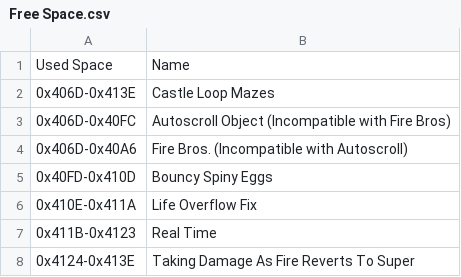
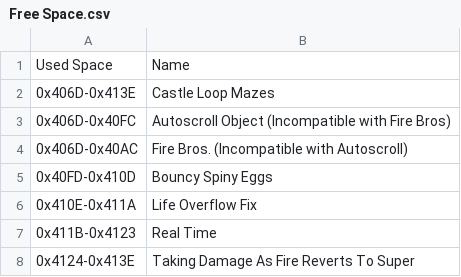
Before and after one commit to Coolcord/Level-Headed, a CSV file: SMB1/Research_Docs/Free Space.csv, drawn as a sheet.

Commit message:
Updated the free space spreadsheet

```diff
--- a/SMB1/Research_Docs/Free Space.csv
+++ b/SMB1/Research_Docs/Free Space.csv
@@ -3,3 +3,3 @@ Used Space,Name
 0x406D-0x40FC,Autoscroll Object (Incompatible with Fire Bros)
-0x406D-0x40A6,Fire Bros. (Incompatible with Autoscroll)
+0x406D-0x40AC,Fire Bros. (Incompatible with Autoscroll)
 0x40FD-0x410D,Bouncy Spiny Eggs
```
Also changed, not shown: 1 other file.
